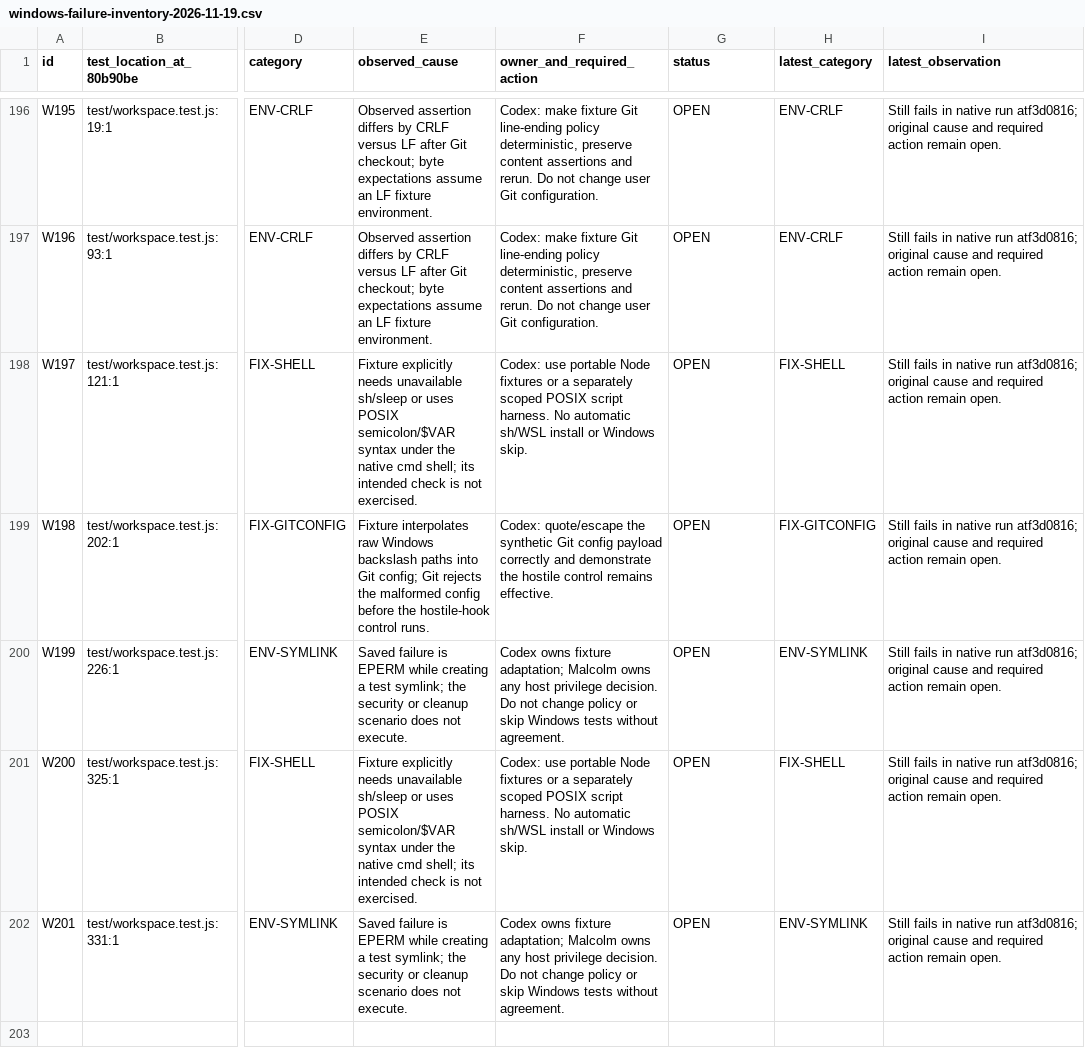
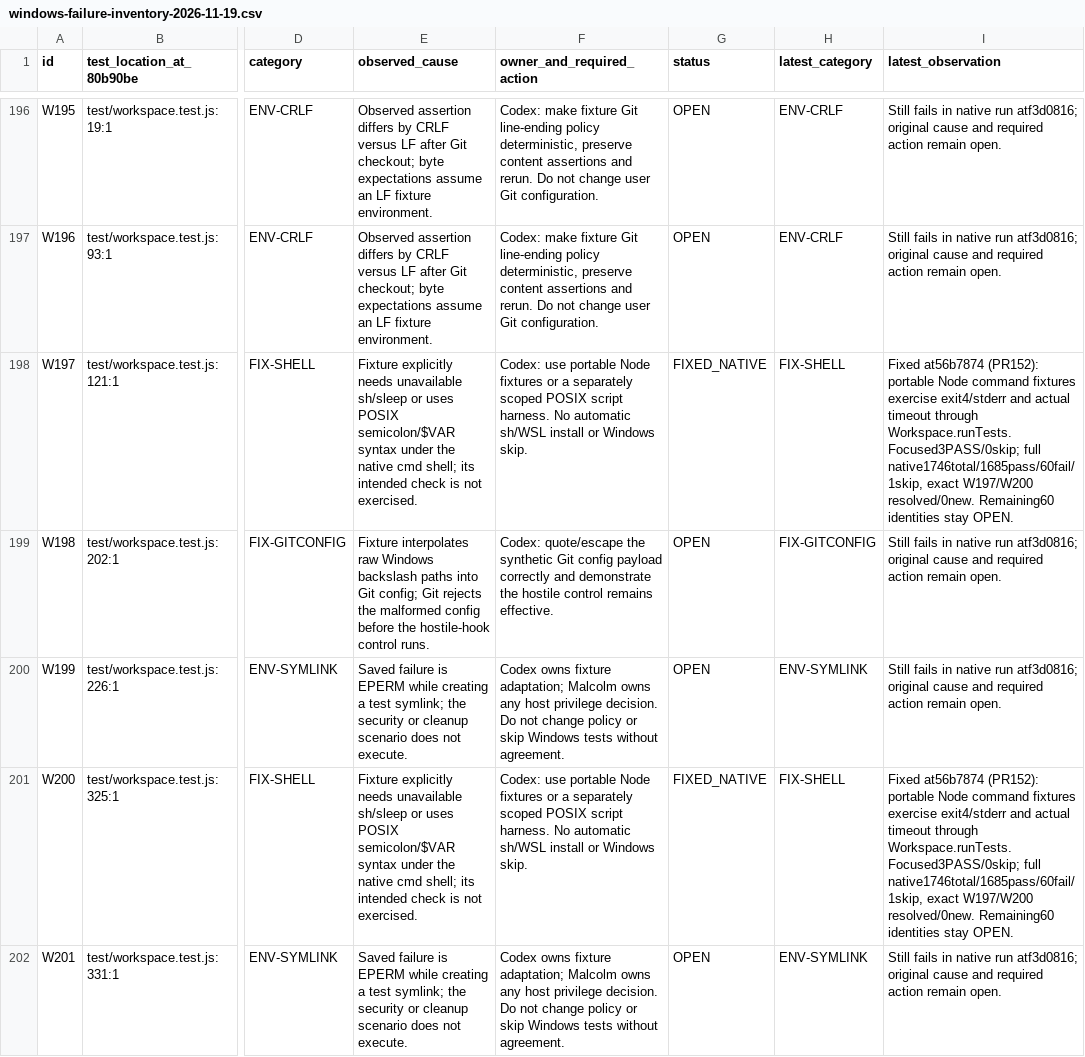
Before and after one commit to MMCLEOD-DL/Shingon, a CSV file: conductor/docs/operator-app/windows-failure-inventory-2026-11-19.csv, drawn as a sheet; only a part is shown, gaps mark what is left out; the diff names each change by its address in the sheet, - before the commit and + after, or states it on an @@ line.

Commit message:
docs: reconcile native workspace command fixture failures

```diff
--- a/conductor/docs/operator-app/windows-failure-inventory-2026-11-19.csv
+++ b/conductor/docs/operator-app/windows-failure-inventory-2026-11-19.csv
-G198 (status): OPEN
+G198 (status): FIXED_NATIVE
-I198 (latest_observation): Still fails in native run atf3d0816; original cause and required action remain open.
+I198 (latest_observation): Fixed at56b7874 (PR152): portable Node command fixtures exercise exit4/stderr and actual timeout through Workspace.runTests. Focused3PASS/0skip; full native1746total/1685pass/60fail/1skip, exact W197/W200 resolved/0new. Remaining60 identities stay OPEN.
-G201 (status): OPEN
+G201 (status): FIXED_NATIVE
-I201 (latest_observation): Still fails in native run atf3d0816; original cause and required action remain open.
+I201 (latest_observation): Fixed at56b7874 (PR152): portable Node command fixtures exercise exit4/stderr and actual timeout through Workspace.runTests. Focused3PASS/0skip; full native1746total/1685pass/60fail/1skip, exact W197/W200 resolved/0new. Remaining60 identities stay OPEN.
```
